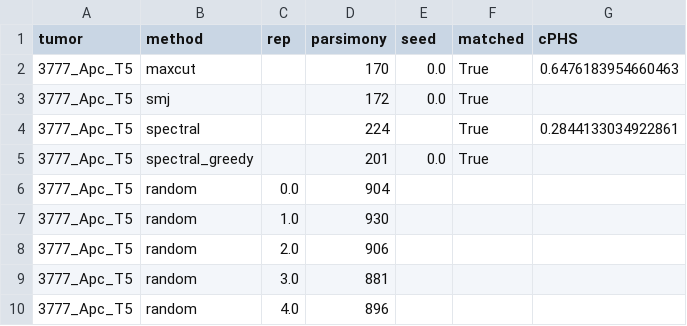
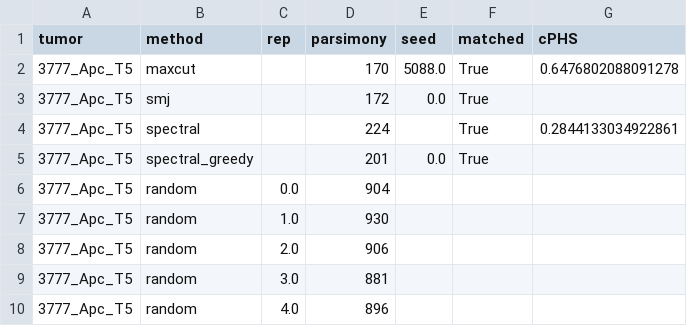
Before and after one commit to YosefLab/cPHS, a CSV file: trees/3777_Apc_T5/parsimony.csv, drawn as a sheet.

Commit message:
Reconstructed and random trees scored in the paper (Newick with branch lengths)

```diff
--- a/trees/3777_Apc_T5/parsimony.csv
+++ b/trees/3777_Apc_T5/parsimony.csv
@@ -1,3 +1,3 @@
 tumor,method,rep,parsimony,seed,matched,cPHS
-3777_Apc_T5,maxcut,,170,0.0,True,0.6476183954660463
+3777_Apc_T5,maxcut,,170,5088.0,True,0.6476802088091278
 3777_Apc_T5,smj,,172,0.0,True,
```
Also changed, not shown: 1 other file.
